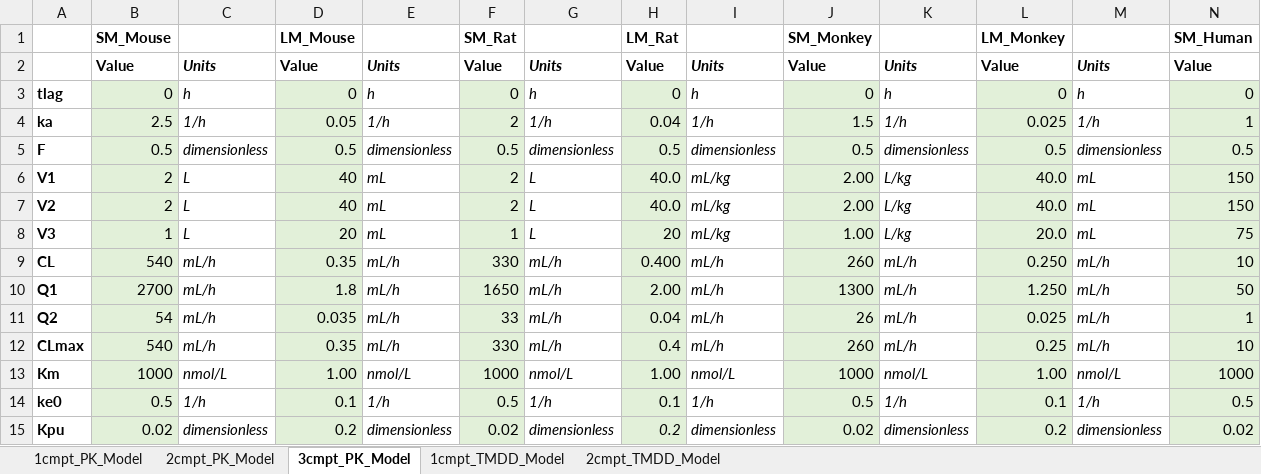
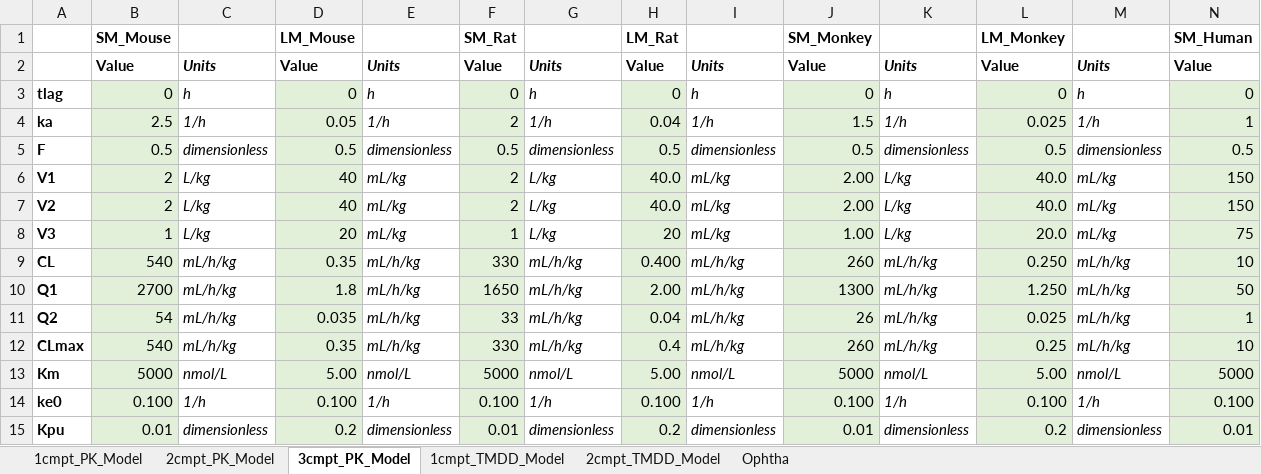
Before and after one commit to pkpdapp-team/pkpdapp, an Excel workbook: pkpdapp/pkpdapp/migrations/models/ParametersValue_Species.xlsx, sheet 3cmpt_PK_Model, drawn as a sheet; only a part is shown; values as stored, in another font and other column widths than the file's, no borders; the diff covers the shown part only; the diff names each change by its address in the sheet, - before the commit and + after, or states it on an @@ line.

Commit message:
feat: add ophtha default params (#933)

```diff
--- a/pkpdapp/pkpdapp/migrations/models/ParametersValue_Species.xlsx (sheet 3cmpt_PK_Model)
+++ b/pkpdapp/pkpdapp/migrations/models/ParametersValue_Species.xlsx (sheet 3cmpt_PK_Model)
+sheet tab: Ophtha
-C6:C8: L
+C6:C8: L/kg
-E6:E8: mL
+E6:E8: mL/kg
-G6:G8: L
+G6:G8: L/kg
-M6:M8: mL
+M6:M8: mL/kg
-C9:C12: mL/h
+C9:C12: mL/h/kg
-E9:E12: mL/h
+E9:E12: mL/h/kg
-G9:G12: mL/h
+G9:G12: mL/h/kg
-I9:I12: mL/h
+I9:I12: mL/h/kg
-K9:K12: mL/h
+K9:K12: mL/h/kg
-M9:M12: mL/h
+M9:M12: mL/h/kg
-B13: 1000
+B13: 5000
-D13: 1.00
+D13: 5.00
-F13: 1000
+F13: 5000
-H13: 1.00
+H13: 5.00
-J13: 1000
+J13: 5000
-L13: 1.00
+L13: 5.00
-N13: 1000
+N13: 5000
-B14: 0.5
+B14: 0.100
-D14: 0.1
+D14: 0.100
-F14: 0.5
+F14: 0.100
-H14: 0.1
+H14: 0.100
-J14: 0.5
+J14: 0.100
-L14: 0.1
+L14: 0.100
-N14: 0.5
+N14: 0.100
-B15: 0.02
+B15: 0.01
-F15: 0.02
+F15: 0.01
-H15 italic: on
+H15 italic: off
-J15: 0.02
+J15: 0.01
-N15: 0.02
+N15: 0.01
```
Also changed, not shown: 2 edited cells elsewhere in this sheet, sheet 2cmpt_TMDD_Model, sheet 1cmpt_TMDD_Model, sheet 2cmpt_PK_Model, sheet 1cmpt_PK_Model, 3 other files.
